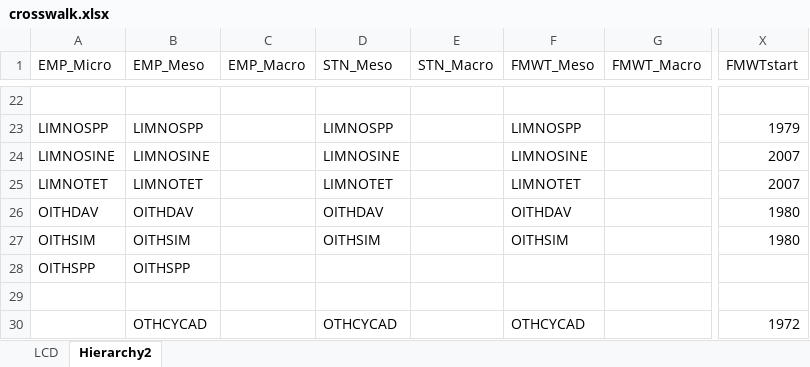
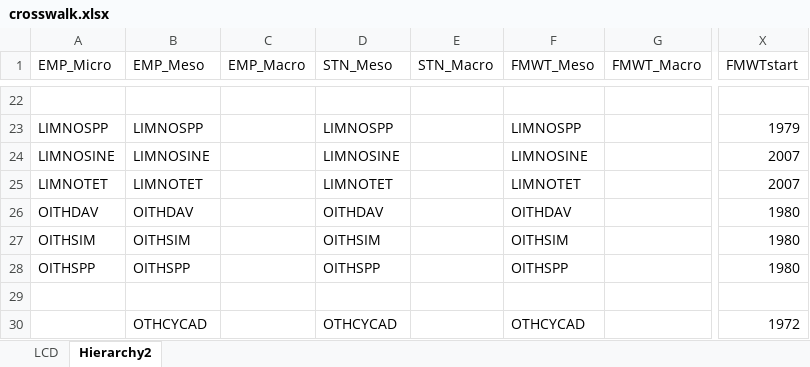
Before and after one commit to InteragencyEcologicalProgram/zooper, an Excel workbook: data-raw/crosswalk.xlsx, sheet Hierarchy2, drawn as a sheet; only a part is shown, gaps mark what is left out; values as stored, in another font and other column widths than the file's, no borders; the diff names each change by its address in the sheet, - before the commit and + after, or states it on an @@ line.

Commit message:
Updating crosswalk to include upcoming newly utilized OITHSPP category in FMWT/STN

```diff
--- a/data-raw/crosswalk.xlsx (sheet Hierarchy2)
+++ b/data-raw/crosswalk.xlsx (sheet Hierarchy2)
-D28 (STN_Meso): (empty)
+D28 (STN_Meso): OITHSPP
-F28 (FMWT_Meso): (empty)
+F28 (FMWT_Meso): OITHSPP
-X28 (FMWTstart): (empty)
+X28 (FMWTstart): 1980
```
Also changed, not shown: 1 other file.
